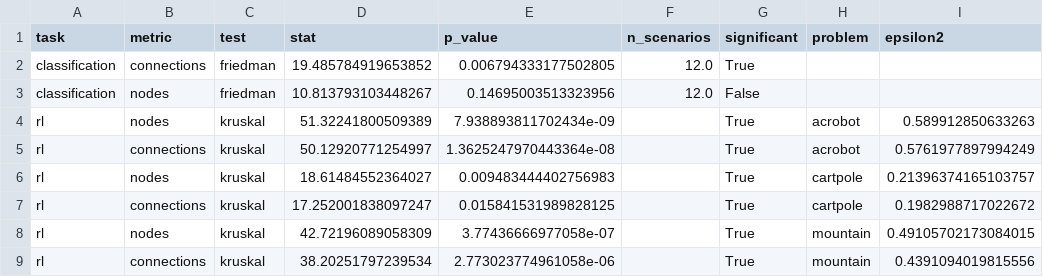
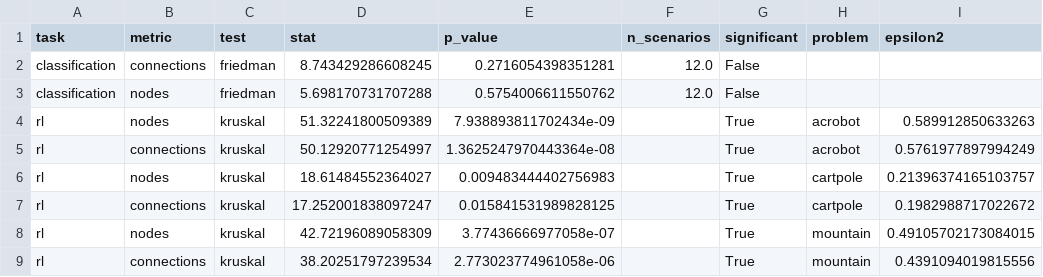
Before and after one commit to josefoitzick/neuroevolution-izhikevich, a CSV file: results/stats/complejidad_tests.csv, drawn as a sheet.

```diff
--- a/results/stats/complejidad_tests.csv
+++ b/results/stats/complejidad_tests.csv
@@ -1,4 +1,4 @@
 task,metric,test,stat,p_value,n_scenarios,significant,problem,epsilon2
-classification,connections,friedman,19.485784919653852,0.006794333177502805,12.0,True,,
-classification,nodes,friedman,10.813793103448267,0.14695003513323956,12.0,False,,
+classification,connections,friedman,8.743429286608245,0.2716054398351281,12.0,False,,
+classification,nodes,friedman,5.698170731707288,0.5754006611550762,12.0,False,,
 rl,nodes,kruskal,51.32241800509389,7.938893811702434e-09,,True,acrobot,0.589912850633263
```
Also changed, not shown: results/metrics/runs_complexity_classification.csv, results/stats/complejidad_resumen.csv, 6 other files.
